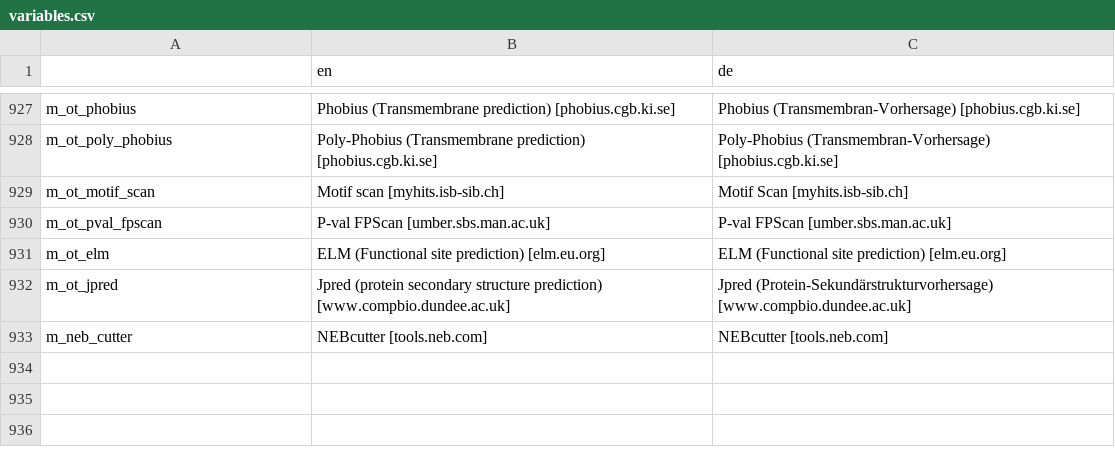
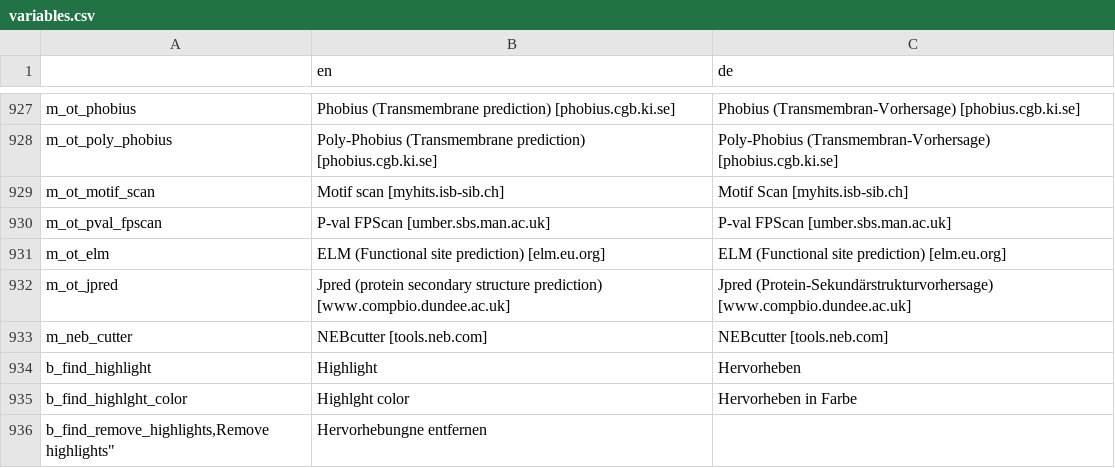
Before and after one commit to GENtle-persons/gentle-m, a CSV file: trunk/variables.csv, drawn as a sheet; only a part is shown, gaps mark what is left out; the diff names each change by its address in the sheet, - before the commit and + after, or states it on an @@ line.

Commit message:
Highlight

```diff
--- a/trunk/variables.csv
+++ b/trunk/variables.csv
+row 934: b_find_highlight | Highlight | Hervorheben
+row 935: b_find_highlght_color | Highlght color | Hervorheben in Farbe
+row 936: b_find_remove_highlights,Remove highlights" | Hervorhebungne entfernen
```
Also changed, not shown: 17 other files.
